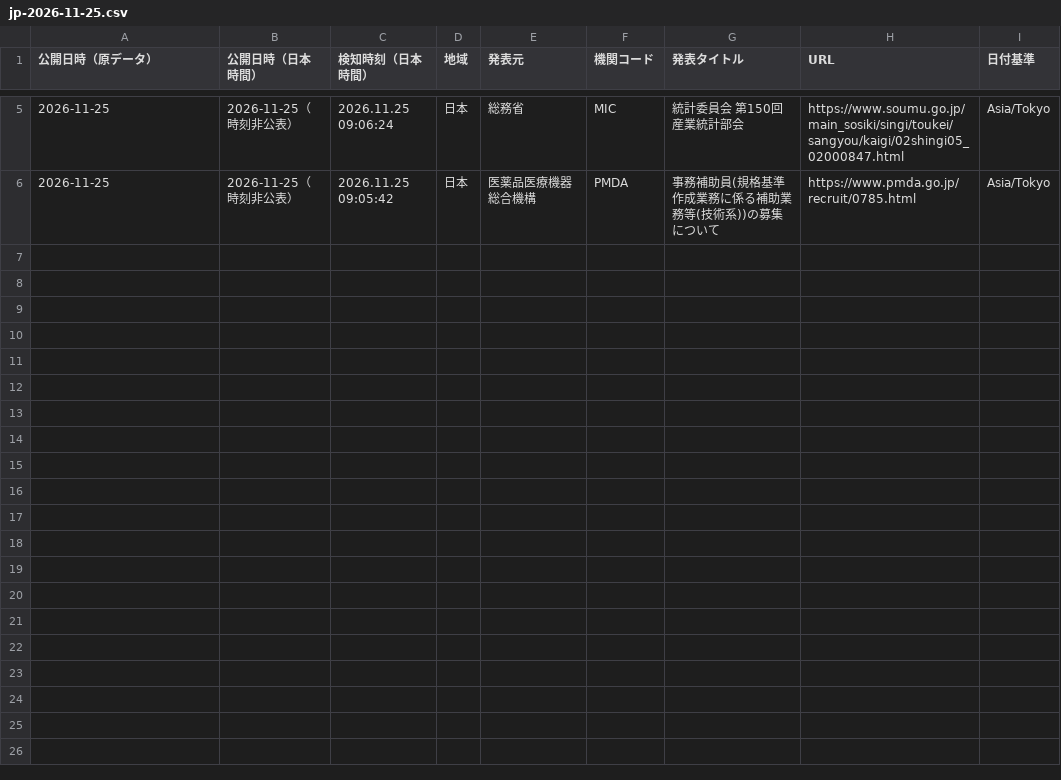
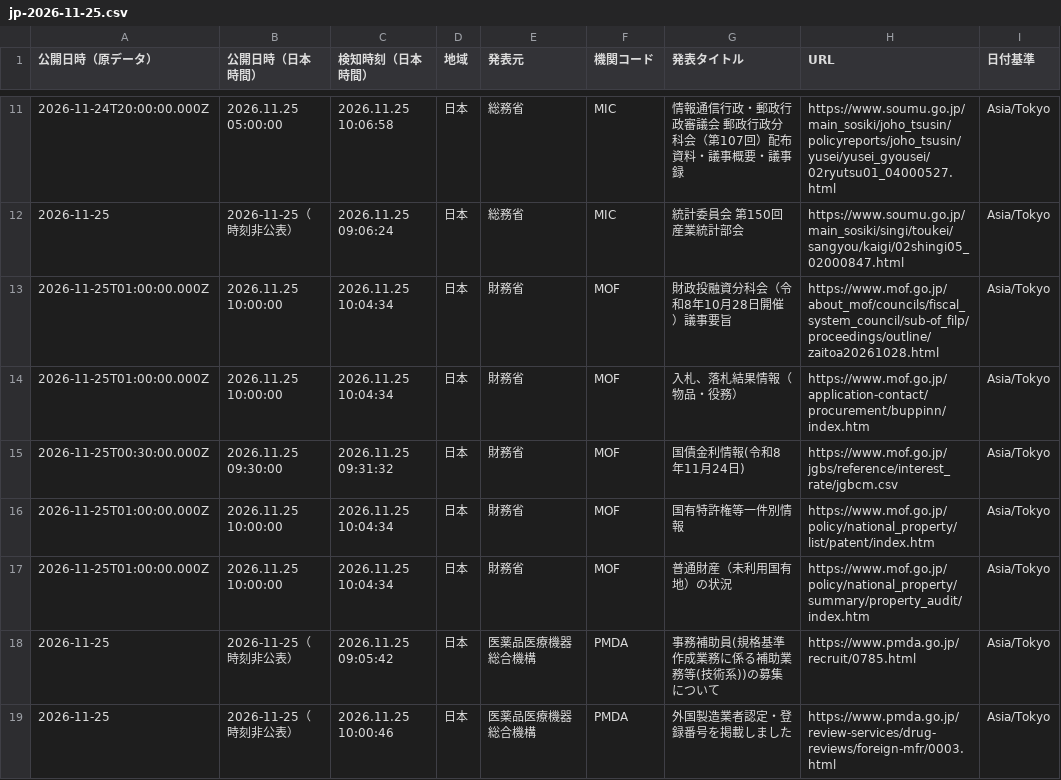
Before and after one commit to NewMill-cmd/kankocho-news-archive, a CSV file: data/jp/jp-2026-11-25.csv, drawn as a sheet; only a part is shown, gaps mark what is left out; the diff covers the shown part only.

Commit message:
Archive jp news 2026-11-25

```diff
--- a/data/jp/jp-2026-11-25.csv
+++ b/data/jp/jp-2026-11-25.csv
@@ -5,2 +11,9 @@
+"2026-11-24T20:00:00.000Z","2026.11.25 05:00:00","2026.11.25 10:06:58","日本","総務省","MIC","情報通信行政・郵政行政審議会　郵政行政分科会（第107回）配布資料・議事概要・議事録","https://www.soumu.go.jp/main_sosiki/joho_tsusin/policyreports/joho_tsusin/yusei/yusei_gyousei/02ryutsu01_04000527.html","Asia/Tokyo"
 "2026-11-25","2026-11-25（時刻非公表）","2026.11.25 09:06:24","日本","総務省","MIC","統計委員会　第150回産業統計部会","https://www.soumu.go.jp/main_sosiki/singi/toukei/sangyou/kaigi/02shingi05_02000847.html","Asia/Tokyo"
+"2026-11-25T01:00:00.000Z","2026.11.25 10:00:00","2026.11.25 10:04:34","日本","財務省","MOF","財政投融資分科会（令和8年10月28日開催）議事要旨","https://www.mof.go.jp/about_mof/councils/fiscal_system_council/sub-of_filp/proceedings/outline/zaitoa20261028.html","Asia/Tokyo"
+"2026-11-25T01:00:00.000Z","2026.11.25 10:00:00","2026.11.25 10:04:34","日本","財務省","MOF","入札、落札結果情報（物品・役務）","https://www.mof.go.jp/application-contact/procurement/buppinn/index.htm","Asia/Tokyo"
+"2026-11-25T00:30:00.000Z","2026.11.25 09:30:00","2026.11.25 09:31:32","日本","財務省","MOF","国債金利情報(令和8年11月24日)","https://www.mof.go.jp/jgbs/reference/interest_rate/jgbcm.csv","Asia/Tokyo"
+"2026-11-25T01:00:00.000Z","2026.11.25 10:00:00","2026.11.25 10:04:34","日本","財務省","MOF","国有特許権等一件別情報","https://www.mof.go.jp/policy/national_property/list/patent/index.htm","Asia/Tokyo"
+"2026-11-25T01:00:00.000Z","2026.11.25 10:00:00","2026.11.25 10:04:34","日本","財務省","MOF","普通財産（未利用国有地）の状況","https://www.mof.go.jp/policy/national_property/summary/property_audit/index.htm","Asia/Tokyo"
 "2026-11-25","2026-11-25（時刻非公表）","2026.11.25 09:05:42","日本","医薬品医療機器総合機構","PMDA","事務補助員(規格基準作成業務に係る補助業務等(技術系))の募集について","https://www.pmda.go.jp/recruit/0785.html","Asia/Tokyo"
+"2026-11-25","2026-11-25（時刻非公表）","2026.11.25 10:00:46","日本","医薬品医療機器総合機構","PMDA","外国製造業者認定・登録番号を掲載しました","https://www.pmda.go.jp/review-services/drug-reviews/foreign-mfr/0003.html","Asia/Tokyo"
```
Also changed, not shown: 6 added rows elsewhere in this file.
